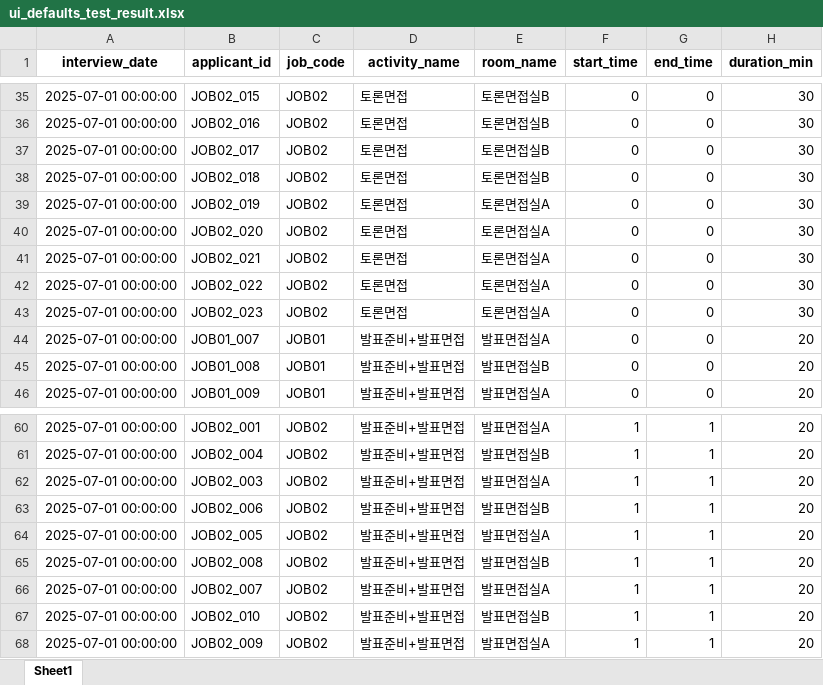
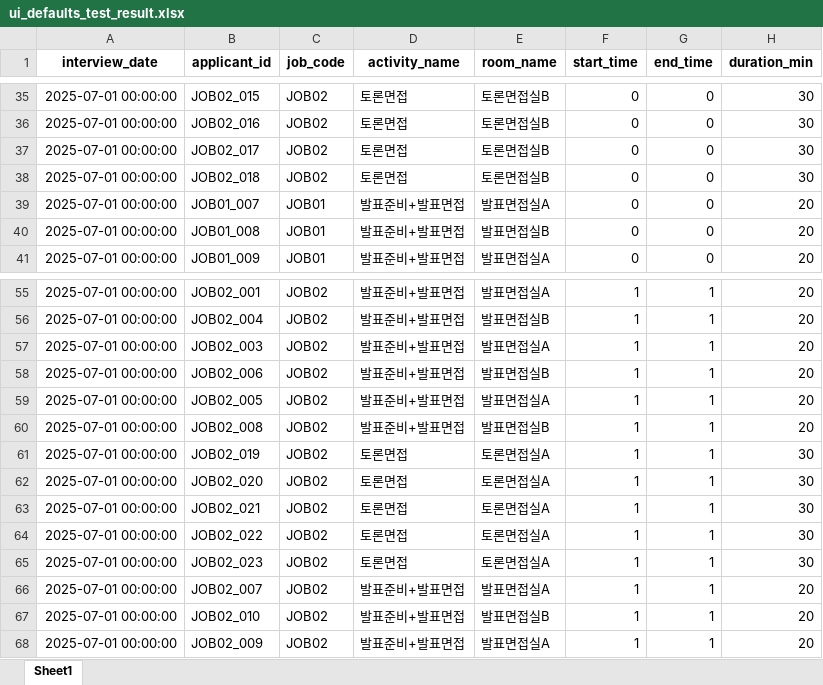
Before and after one commit to jayquinn/interview-scheduler, an Excel workbook: ui_defaults_test_result.xlsx, sheet Sheet1, drawn as a sheet; only a part is shown, gaps mark what is left out; values as stored, in another font and other column widths than the file's, no borders; removed rows and columns are numbered as before the commit, all else as after; the diff names each change by its address in the sheet, - before the commit and + after, or states it on an @@ line.

```diff
--- a/ui_defaults_test_result.xlsx (sheet Sheet1)
+++ b/ui_defaults_test_result.xlsx (sheet Sheet1)
-row 39: 2025-07-01 00:00:00 | JOB02_019 | JOB02 | 토론면접 | 토론면접실A | 0 | 0 | 30
-row 40: 2025-07-01 00:00:00 | JOB02_020 | JOB02 | 토론면접 | 토론면접실A | 0 | 0 | 30
-row 41: 2025-07-01 00:00:00 | JOB02_021 | JOB02 | 토론면접 | 토론면접실A | 0 | 0 | 30
-row 42: 2025-07-01 00:00:00 | JOB02_022 | JOB02 | 토론면접 | 토론면접실A | 0 | 0 | 30
-row 43: 2025-07-01 00:00:00 | JOB02_023 | JOB02 | 토론면접 | 토론면접실A | 0 | 0 | 30
+row 61: 2025-07-01 00:00:00 | JOB02_019 | JOB02 | 토론면접 | 토론면접실A | 1 | 1 | 30
+row 62: 2025-07-01 00:00:00 | JOB02_020 | JOB02 | 토론면접 | 토론면접실A | 1 | 1 | 30
+row 63: 2025-07-01 00:00:00 | JOB02_021 | JOB02 | 토론면접 | 토론면접실A | 1 | 1 | 30
+row 64: 2025-07-01 00:00:00 | JOB02_022 | JOB02 | 토론면접 | 토론면접실A | 1 | 1 | 30
+row 65: 2025-07-01 00:00:00 | JOB02_023 | JOB02 | 토론면접 | 토론면접실A | 1 | 1 | 30
```
Also changed, not shown: 19 other files.
